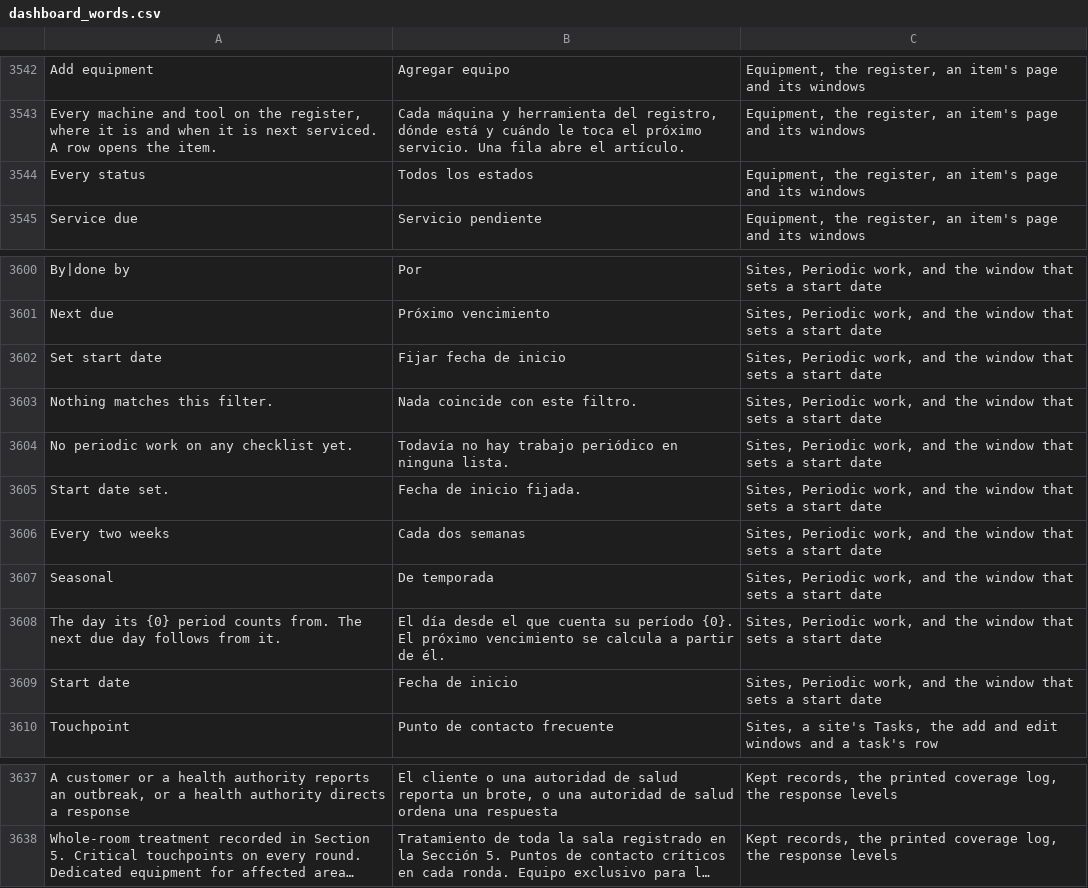
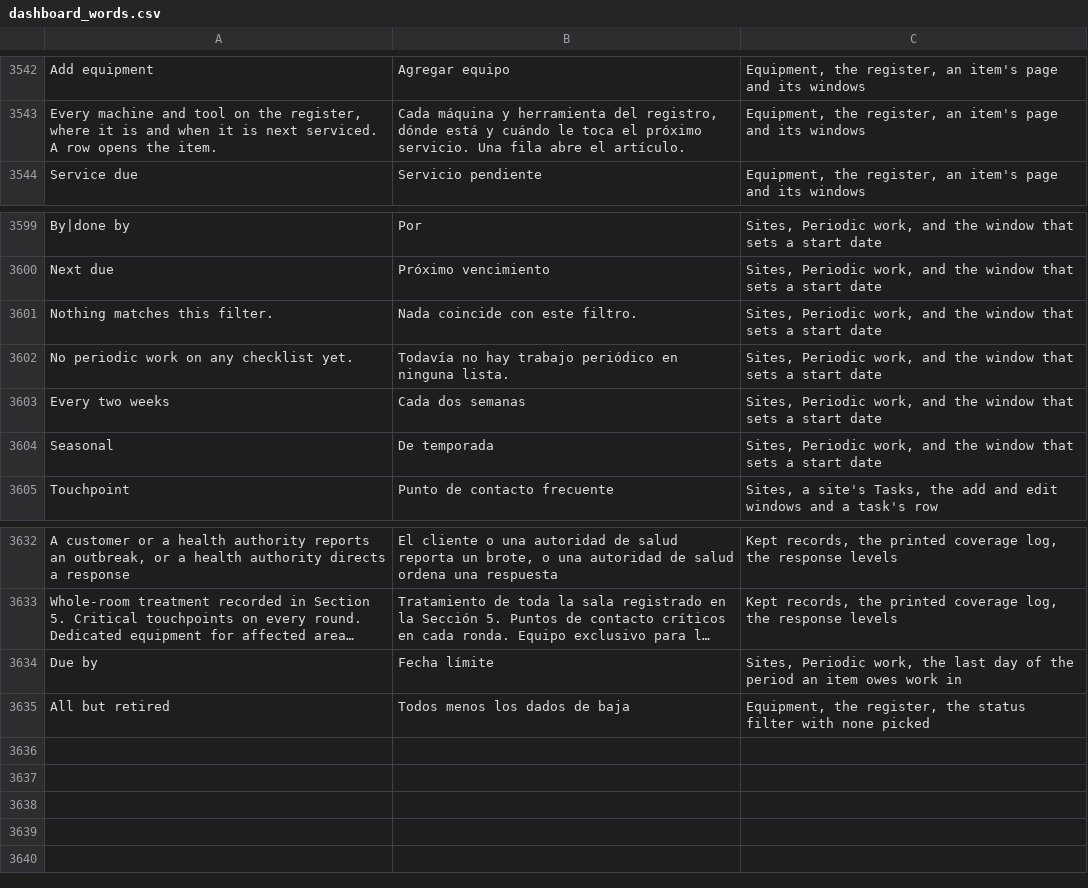
Before and after one commit to isouadda/ocsa-admin-dashboard, a CSV file: translation/dashboard_words.csv, drawn as a sheet; only a part is shown, gaps mark what is left out; long unchanged cells end in …; removed rows and columns are numbered as before the commit, all else as after; the diff names each change by its address in the sheet, - before the commit and + after, or states it on an @@ line.

```diff
--- a/translation/dashboard_words.csv
+++ b/translation/dashboard_words.csv
-row 3544: Every status | Todos los estados | Equipment, the register, an item's page and its windows
-row 3602: Set start date | Fijar fecha de inicio | Sites, Periodic work, and the window that sets a start date
-row 3605: Start date set. | Fecha de inicio fijada. | Sites, Periodic work, and the window that sets a start date
-row 3608: The day its {0} period counts from. The next due day follows from it. | El día desde el que cuenta su período {0}. El próximo vencimiento se calcula a partir de él. | Sites, Periodic work, and the window that sets a start date
-row 3609: Start date | Fecha de inicio | Sites, Periodic work, and the window that sets a start date
+row 3634: Due by | Fecha límite | Sites, Periodic work, the last day of the period an item owes work in
+row 3635: All but retired | Todos menos los dados de baja | Equipment, the register, the status filter with none picked
```
Also changed, not shown: 4 other files.
